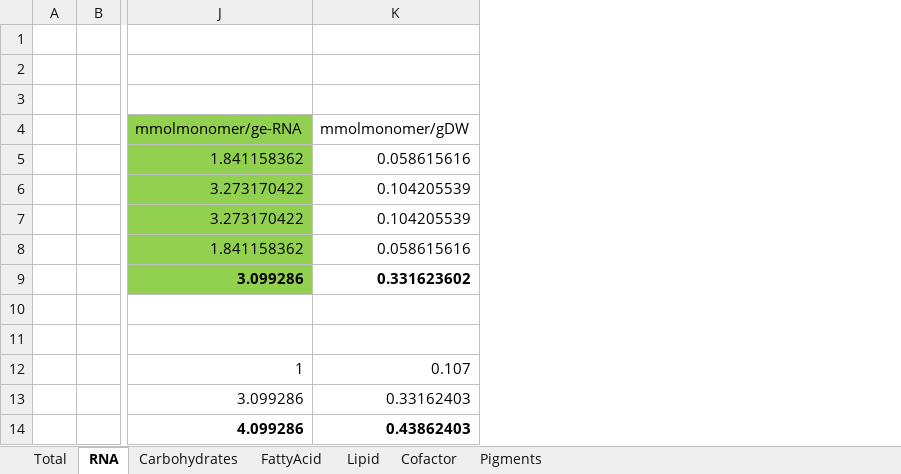
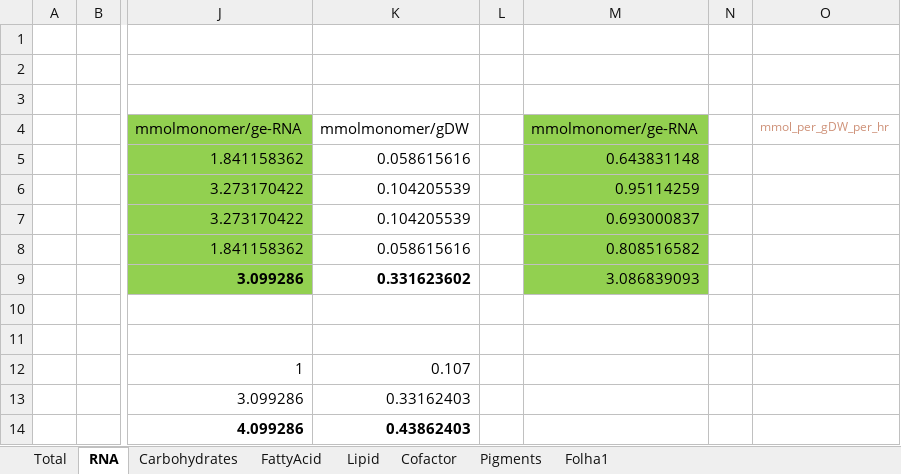
Before and after one commit to Apolinario8/UC_projeto, an Excel workbook: Biomass_composition.xlsx, sheet RNA, drawn as a sheet; only a part is shown, gaps mark what is left out; values as stored, in another font and other column widths than the file's, no borders; the diff names each change by its address in the sheet, - before the commit and + after, or states it on an @@ line.

```diff
--- a/Biomass_composition.xlsx (sheet RNA)
+++ b/Biomass_composition.xlsx (sheet RNA)
+sheet tab: Folha1
+column L, empty
+column M (mmolmonomer/ge-RNA), rows 5-9: 0.643831148 | 0.95114259 | 0.693000837 | 0.808516582 | 3.086839093
+column N, empty
+column O (mmol_per_gDW_per_hr), empty
```
Also changed, not shown: sheet Lipid, sheet Cofactor, sheet Pigments, sheet Carbohydrates, sheet Total, formulas that keep their value, 34 other files.
